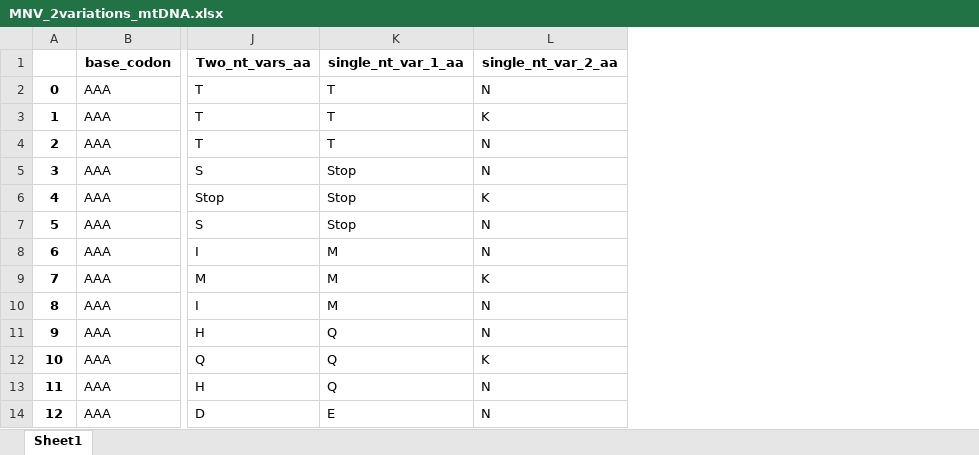
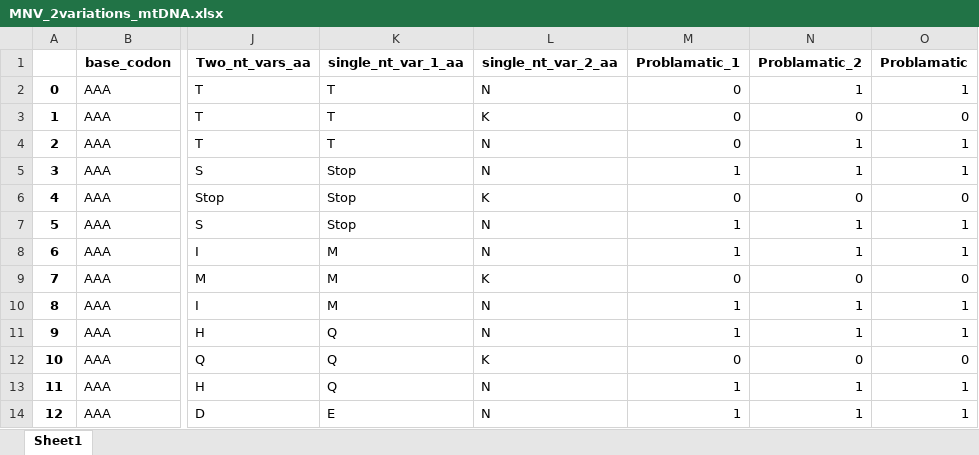
Before and after one commit to mrSaeedM/MNV_mtDNA, an Excel workbook: MNV_2variations_mtDNA.xlsx, sheet Sheet1, drawn as a sheet; only a part is shown, gaps mark what is left out; values as stored, in another font and other column widths than the file's, no borders; the diff names each change by its address in the sheet, - before the commit and + after, or states it on an @@ line.

```diff
--- a/MNV_2variations_mtDNA.xlsx (sheet Sheet1)
+++ b/MNV_2variations_mtDNA.xlsx (sheet Sheet1)
+column M (Problamatic_1), rows 2-14: 0 | 0 | 0 | 1 | 0 | 1 | 1 | 0 | 1 | 1 | 0 | 1 | 1
+column N (Problamatic_2), rows 2-14: 1 | 0 | 1 | 1 | 0 | 1 | 1 | 0 | 1 | 1 | 0 | 1 | 1
+column O (Problamatic), rows 2-14: 1 | 0 | 1 | 1 | 0 | 1 | 1 | 0 | 1 | 1 | 0 | 1 | 1
```
Also changed, not shown: 2 other files.
